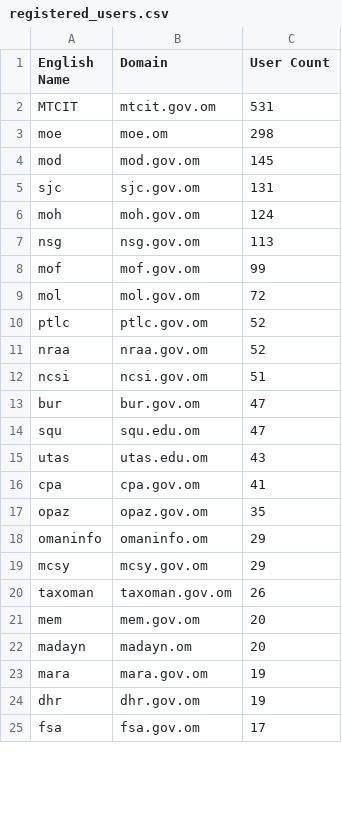
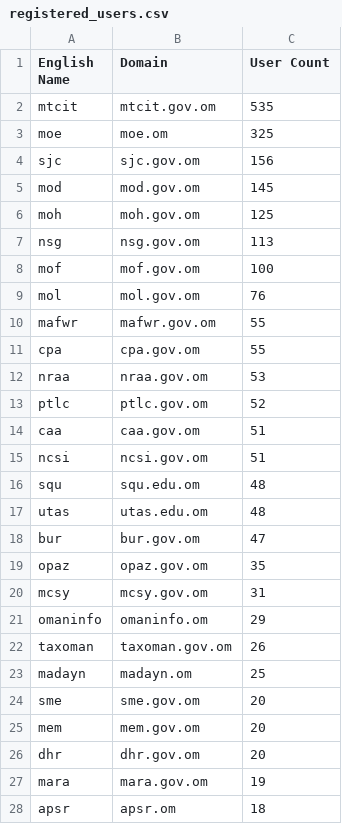
Before and after one commit to AhsanRao/mueen-usage-dashboard, a CSV file: registered_users.csv, drawn as a sheet; only a part is shown; the shorter side is filled out with more unchanged rows; the diff covers the shown part only.

```diff
--- a/registered_users.csv
+++ b/registered_users.csv
@@ -1,24 +1,28 @@
 English Name,Domain,User Count
-MTCIT,mtcit.gov.om,531
-moe,moe.om,298
+mtcit,mtcit.gov.om,535
+moe,moe.om,325
+sjc,sjc.gov.om,156
 mod,mod.gov.om,145
-sjc,sjc.gov.om,131
-moh,moh.gov.om,124
+moh,moh.gov.om,125
 nsg,nsg.gov.om,113
-mof,mof.gov.om,99
-mol,mol.gov.om,72
+mof,mof.gov.om,100
+mol,mol.gov.om,76
+mafwr,mafwr.gov.om,55
+cpa,cpa.gov.om,55
+nraa,nraa.gov.om,53
 ptlc,ptlc.gov.om,52
-nraa,nraa.gov.om,52
+caa,caa.gov.om,51
 ncsi,ncsi.gov.om,51
+squ,squ.edu.om,48
+utas,utas.edu.om,48
 bur,bur.gov.om,47
-squ,squ.edu.om,47
-utas,utas.edu.om,43
-cpa,cpa.gov.om,41
 opaz,opaz.gov.om,35
+mcsy,mcsy.gov.om,31
 omaninfo,omaninfo.om,29
-mcsy,mcsy.gov.om,29
 taxoman,taxoman.gov.om,26
+madayn,madayn.om,25
+sme,sme.gov.om,20
 mem,mem.gov.om,20
-madayn,madayn.om,20
+dhr,dhr.gov.om,20
 mara,mara.gov.om,19
-dhr,dhr.gov.om,19
+apsr,apsr.om,18
```
Also changed, not shown: 12 added rows, 9 removed rows, 3 moved rows and 1 edited cell elsewhere in this file, ministry_quota_summary.csv, question_types.csv, 3 other files.
